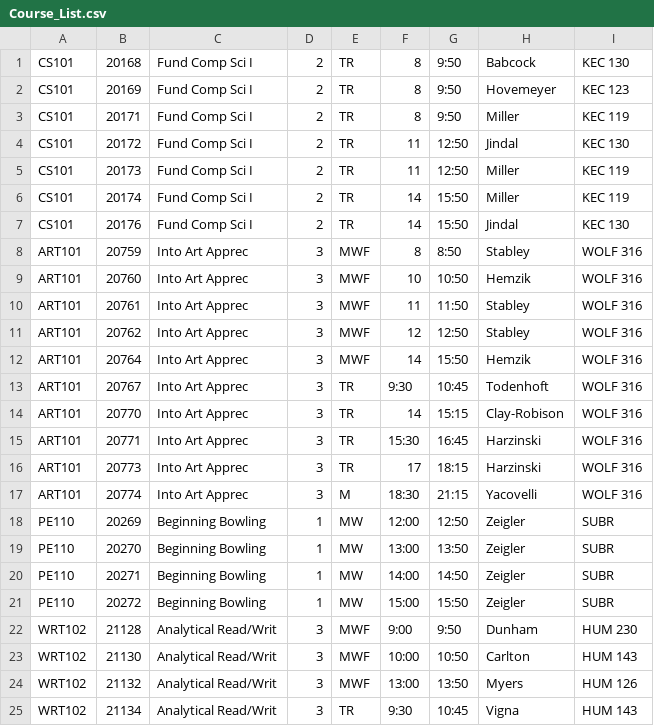
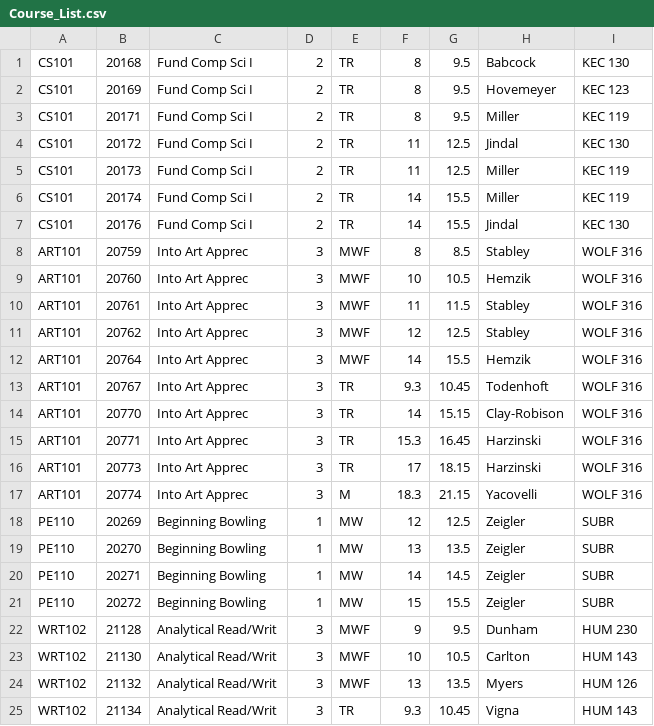
Before and after one commit to rbare1/Scheduler, a CSV file: Scheduler/Course_List.csv, drawn as a sheet; only a part is shown; the diff covers the shown part only.

```diff
--- a/Scheduler/Course_List.csv
+++ b/Scheduler/Course_List.csv
@@ -1,25 +1,25 @@
-CS101,20168,Fund Comp Sci I,2,TR,8,9:50,Babcock,KEC 130
-CS101,20169,Fund Comp Sci I,2,TR,8,9:50,Hovemeyer,KEC 123
-CS101,20171,Fund Comp Sci I,2,TR,8,9:50,Miller,KEC 119
-CS101,20172,Fund Comp Sci I,2,TR,11,12:50,Jindal,KEC 130
-CS101,20173,Fund Comp Sci I,2,TR,11,12:50,Miller,KEC 119
-CS101,20174,Fund Comp Sci I,2,TR,14,15:50,Miller,KEC 119
-CS101,20176,Fund Comp Sci I,2,TR,14,15:50,Jindal,KEC 130
-ART101,20759,Into Art Apprec,3,MWF,8,8:50,Stabley,WOLF 316
-ART101,20760,Into Art Apprec,3,MWF,10,10:50,Hemzik,WOLF 316
-ART101,20761,Into Art Apprec,3,MWF,11,11:50,Stabley,WOLF 316
-ART101,20762,Into Art Apprec,3,MWF,12,12:50,Stabley,WOLF 316
-ART101,20764,Into Art Apprec,3,MWF,14,15:50,Hemzik,WOLF 316
-ART101,20767,Into Art Apprec,3,TR,9:30,10:45,Todenhoft,WOLF 316
-ART101,20770,Into Art Apprec,3,TR,14,15:15,Clay-Robison,WOLF 316
-ART101,20771,Into Art Apprec,3,TR,15:30,16:45,Harzinski,WOLF 316
-ART101,20773,Into Art Apprec,3,TR,17,18:15,Harzinski,WOLF 316
-ART101,20774,Into Art Apprec,3,M,18:30,21:15,Yacovelli,WOLF 316
-PE110,20269,Beginning Bowling,1,MW,12:00,12:50,Zeigler,SUBR
-PE110,20270,Beginning Bowling,1,MW,13:00,13:50,Zeigler,SUBR
-PE110,20271,Beginning Bowling,1,MW,14:00,14:50,Zeigler,SUBR
-PE110,20272,Beginning Bowling,1,MW,15:00,15:50,Zeigler,SUBR
-WRT102,21128,Analytical Read/Writ,3,MWF,9:00,9:50,Dunham,HUM 230
-WRT102,21130,Analytical Read/Writ,3,MWF,10:00,10:50,Carlton,HUM 143
-WRT102,21132,Analytical Read/Writ,3,MWF,13:00,13:50,Myers,HUM 126
-WRT102,21134,Analytical Read/Writ,3,TR,9:30,10:45,Vigna,HUM 143
+CS101,20168,Fund Comp Sci I,2,TR,8,9.5,Babcock,KEC 130
+CS101,20169,Fund Comp Sci I,2,TR,8,9.5,Hovemeyer,KEC 123
+CS101,20171,Fund Comp Sci I,2,TR,8,9.5,Miller,KEC 119
+CS101,20172,Fund Comp Sci I,2,TR,11,12.5,Jindal,KEC 130
+CS101,20173,Fund Comp Sci I,2,TR,11,12.5,Miller,KEC 119
+CS101,20174,Fund Comp Sci I,2,TR,14,15.5,Miller,KEC 119
+CS101,20176,Fund Comp Sci I,2,TR,14,15.5,Jindal,KEC 130
+ART101,20759,Into Art Apprec,3,MWF,8,8.5,Stabley,WOLF 316
+ART101,20760,Into Art Apprec,3,MWF,10,10.5,Hemzik,WOLF 316
+ART101,20761,Into Art Apprec,3,MWF,11,11.5,Stabley,WOLF 316
+ART101,20762,Into Art Apprec,3,MWF,12,12.5,Stabley,WOLF 316
+ART101,20764,Into Art Apprec,3,MWF,14,15.5,Hemzik,WOLF 316
+ART101,20767,Into Art Apprec,3,TR,9.3,10.45,Todenhoft,WOLF 316
+ART101,20770,Into Art Apprec,3,TR,14,15.15,Clay-Robison,WOLF 316
+ART101,20771,Into Art Apprec,3,TR,15.3,16.45,Harzinski,WOLF 316
+ART101,20773,Into Art Apprec,3,TR,17,18.15,Harzinski,WOLF 316
+ART101,20774,Into Art Apprec,3,M,18.3,21.15,Yacovelli,WOLF 316
+PE110,20269,Beginning Bowling,1,MW,12,12.5,Zeigler,SUBR
+PE110,20270,Beginning Bowling,1,MW,13,13.5,Zeigler,SUBR
+PE110,20271,Beginning Bowling,1,MW,14,14.5,Zeigler,SUBR
+PE110,20272,Beginning Bowling,1,MW,15,15.5,Zeigler,SUBR
+WRT102,21128,Analytical Read/Writ,3,MWF,9,9.5,Dunham,HUM 230
+WRT102,21130,Analytical Read/Writ,3,MWF,10,10.5,Carlton,HUM 143
+WRT102,21132,Analytical Read/Writ,3,MWF,13,13.5,Myers,HUM 126
+WRT102,21134,Analytical Read/Writ,3,TR,9.3,10.45,Vigna,HUM 143
```
Also changed, not shown: 8 edited cells elsewhere in this file, 4 other files.
